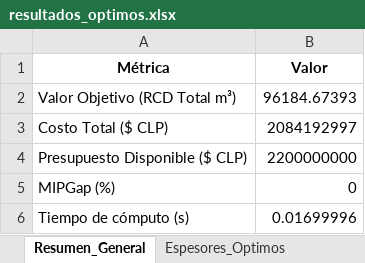
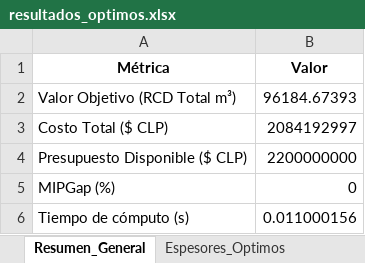
Before and after one commit to ChantillyCream/Proyecto_Opti, an Excel workbook: 26/Análisis_de_Excels/resultados_optimos.xlsx, sheet Resumen_General, drawn as a sheet; values as stored, in another font and other column widths than the file's, no borders; the diff names each change by its address in the sheet, - before the commit and + after, or states it on an @@ line.

```diff
--- a/26/Análisis_de_Excels/resultados_optimos.xlsx (sheet Resumen_General)
+++ b/26/Análisis_de_Excels/resultados_optimos.xlsx (sheet Resumen_General)
-B6 (Valor): 0.01699996
+B6 (Valor): 0.011000156
```
Also changed, not shown: 1 other file.
